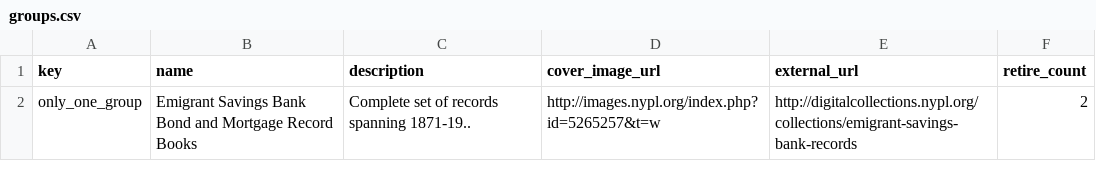
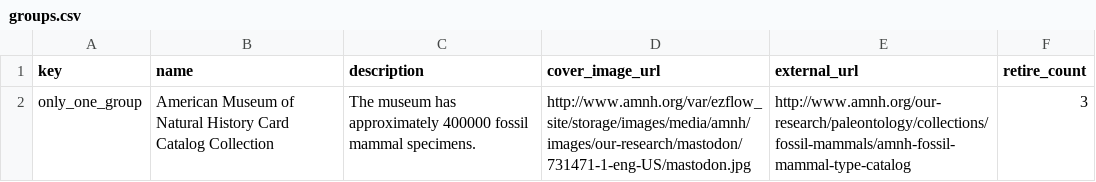
Before and after one commit to HackTheDinos/crowd_saurus, a CSV file: project/crowd_saurus/subjects/groups.csv, drawn as a sheet.

```diff
--- a/project/crowd_saurus/subjects/groups.csv
+++ b/project/crowd_saurus/subjects/groups.csv
@@ -1,2 +1,2 @@
 key,name,description,cover_image_url,external_url,retire_count
-only_one_group,Emigrant Savings Bank Bond and Mortgage Record Books,Complete set of records spanning 1871-19..,http://images.nypl.org/index.php?id=5265257&t=w,http://digitalcollections.nypl.org/collections/emigrant-savings-bank-records,2
+only_one_group,American Museum of Natural History Card Catalog Collection,The museum has approximately 400000 fossil mammal specimens.,http://www.amnh.org/var/ezflow_site/storage/images/media/amnh/images/our-research/mastodon/731471-1-eng-US/mastodon.jpg,http://www.amnh.org/our-research/paleontology/collections/fossil-mammals/amnh-fossil-mammal-type-catalog,3
```
Also changed, not shown: 3 other files.
